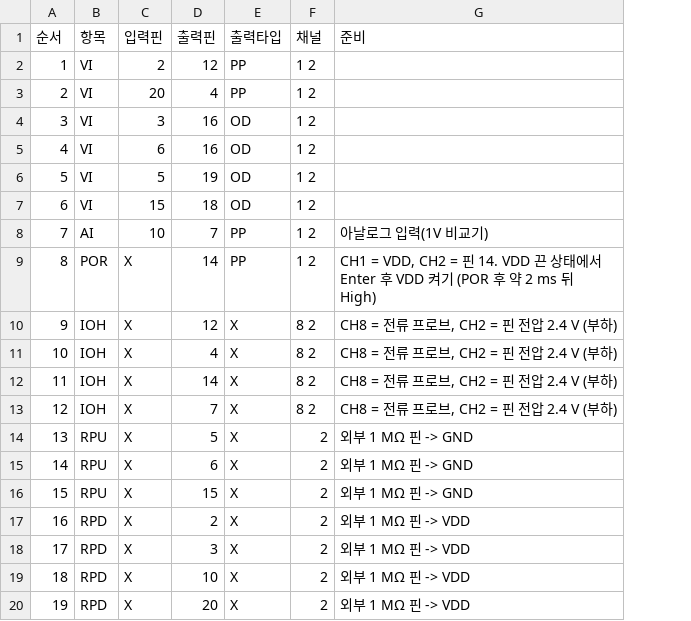
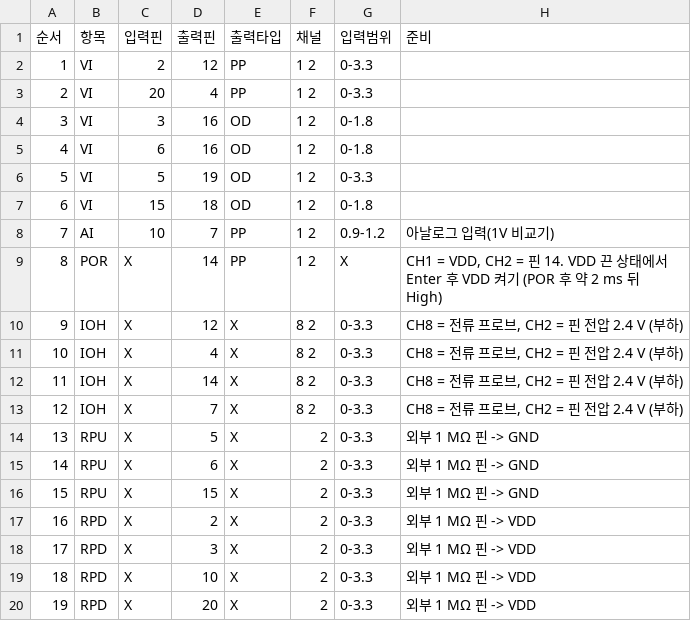
Before and after one commit to esaram5-lab/scope_tech, a CSV file: test_plan.csv, drawn as a sheet; the diff names each change by its address in the sheet, - before the commit and + after, or states it on an @@ line.

```diff
--- a/test_plan.csv
+++ b/test_plan.csv
+column G (입력범위), rows 2-20: 0-3.3 | 0-3.3 | 0-1.8 | 0-1.8 | 0-3.3 | 0-1.8 | 0.9-1.2 | X | 0-3.3 | 0-3.3 | 0-3.3 | 0-3.3 | 0-3.3 | 0-3.3 | 0-3.3 | 0-3.3 | 0-3.3 | 0-3.3 | 0-3.3
```
Also changed, not shown: 16 other files.
